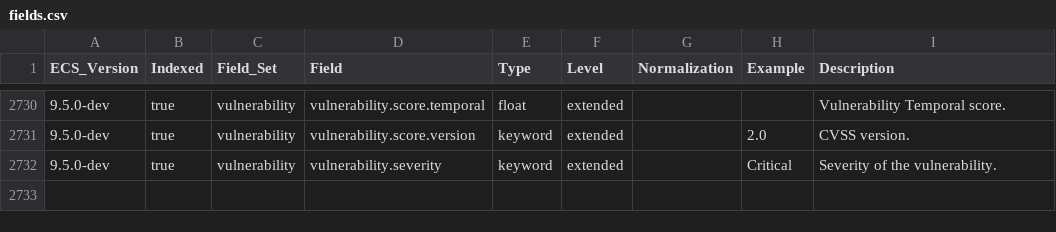
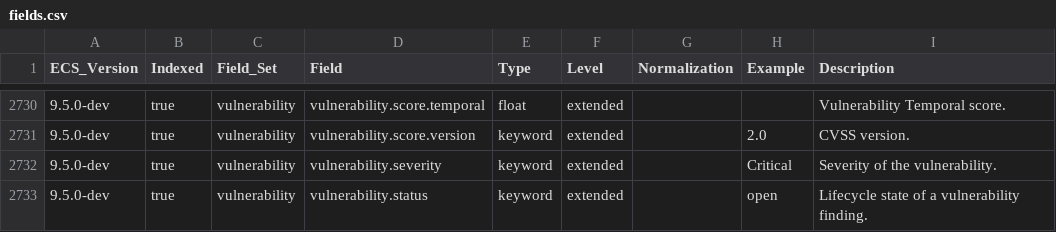
Before and after one commit to elastic/ecs, a CSV file: generated/csv/fields.csv, drawn as a sheet; only a part is shown, gaps mark what is left out; the diff names each change by its address in the sheet, - before the commit and + after, or states it on an @@ line.

Commit message:
Add vulnerability.status field as per RFC 0055 (#2662)
* Add vulnerability.status field as per RFC 0055

```diff
--- a/generated/csv/fields.csv
+++ b/generated/csv/fields.csv
+row 2733: 9.5.0-dev | true | vulnerability | vulnerability.status | keyword | extended |  | open | Lifecycle state of a vulnerability finding.
```
Also changed, not shown: 11 other files.
